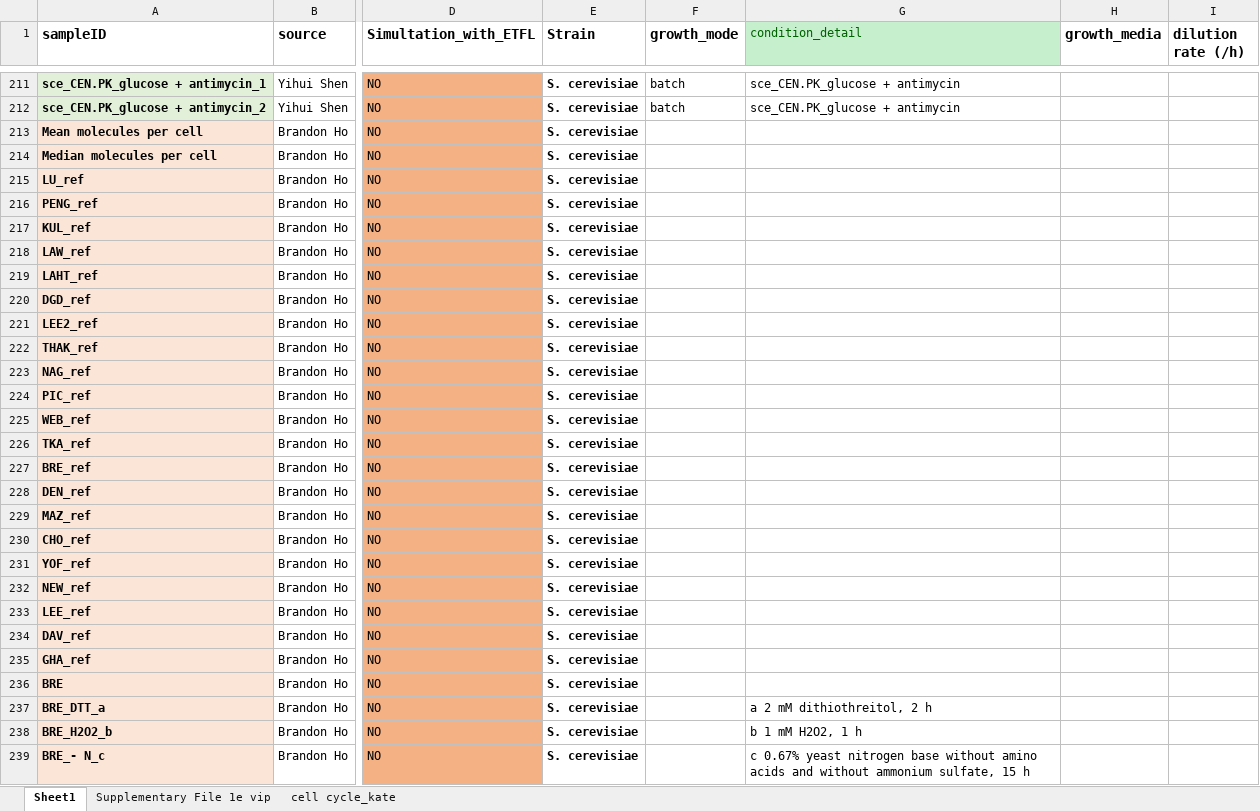
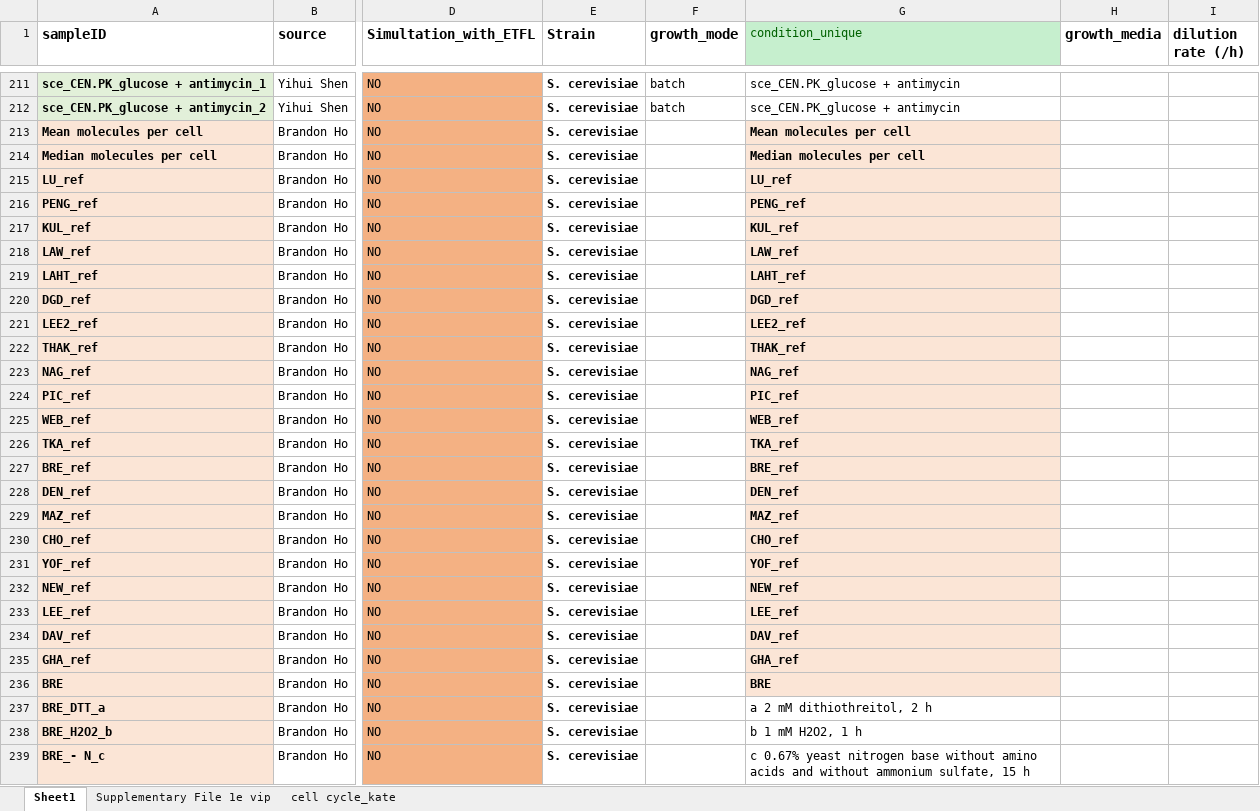
Before and after one commit to hongzhonglu/large_scale_yeast_proteomics_analysis, an Excel workbook: data/proteomics/physiology_collection.xlsx, sheet Sheet1, drawn as a sheet; only a part is shown, gaps mark what is left out; values as stored, in another font and other column widths than the file's, no borders; the diff covers the shown part only; the diff names each change by its address in the sheet, - before the commit and + after, or states it on an @@ line.

```diff
--- a/data/proteomics/physiology_collection.xlsx (sheet Sheet1)
+++ b/data/proteomics/physiology_collection.xlsx (sheet Sheet1)
-G1: condition_detail
+G1: condition_unique
-G213 (condition_unique): (empty)
+G213 (condition_unique): Mean molecules per cell
-G213:G236 fill: none
+G213:G236 fill: #FBE5D6
-G214 (condition_unique): (empty)
+G214 (condition_unique): Median molecules per cell
-G215 (condition_unique): (empty)
+G215 (condition_unique): LU_ref
-G216 (condition_unique): (empty)
+G216 (condition_unique): PENG_ref
-G217 (condition_unique): (empty)
+G217 (condition_unique): KUL_ref
-G218 (condition_unique): (empty)
+G218 (condition_unique): LAW_ref
-G219 (condition_unique): (empty)
+G219 (condition_unique): LAHT_ref
-G220 (condition_unique): (empty)
+G220 (condition_unique): DGD_ref
-G221 (condition_unique): (empty)
+G221 (condition_unique): LEE2_ref
-G222 (condition_unique): (empty)
+G222 (condition_unique): THAK_ref
-G223 (condition_unique): (empty)
+G223 (condition_unique): NAG_ref
-G224 (condition_unique): (empty)
+G224 (condition_unique): PIC_ref
-G225 (condition_unique): (empty)
+G225 (condition_unique): WEB_ref
-G226 (condition_unique): (empty)
+G226 (condition_unique): TKA_ref
-G227 (condition_unique): (empty)
+G227 (condition_unique): BRE_ref
-G228 (condition_unique): (empty)
+G228 (condition_unique): DEN_ref
-G229 (condition_unique): (empty)
+G229 (condition_unique): MAZ_ref
-G230 (condition_unique): (empty)
+G230 (condition_unique): CHO_ref
-G231 (condition_unique): (empty)
+G231 (condition_unique): YOF_ref
-G232 (condition_unique): (empty)
+G232 (condition_unique): NEW_ref
-G233 (condition_unique): (empty)
+G233 (condition_unique): LEE_ref
-G234 (condition_unique): (empty)
+G234 (condition_unique): DAV_ref
-G235 (condition_unique): (empty)
+G235 (condition_unique): GHA_ref
-G236 (condition_unique): (empty)
+G236 (condition_unique): BRE
```
Also changed, not shown: 64 edited cells and cell formats elsewhere in this sheet, data/proteomics/omics_from_cell_systems_2017_scale.xlsx, data/proteomics/protein_copy_from_cell_systems_2017_scale.xlsx, 34 other files.
